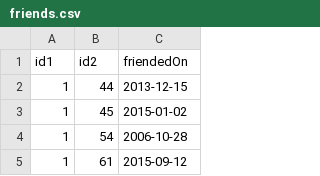
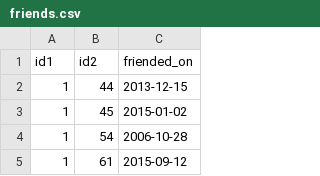
Before and after one commit to zaharacw/EWU_CSCD_527_Project, a CSV file: DB_Generator/small/friends.csv, drawn as a sheet; only a part is shown.

```diff
--- a/DB_Generator/small/friends.csv
+++ b/DB_Generator/small/friends.csv
@@ -1,2 +1,2 @@
-id1,id2,friendedOn
+id1,id2,friended_on
 1,44,2013-12-15
```
Also changed, not shown: DB_Generator/large/groups.csv, DB_Generator/med/groups.csv, 15 other files.
